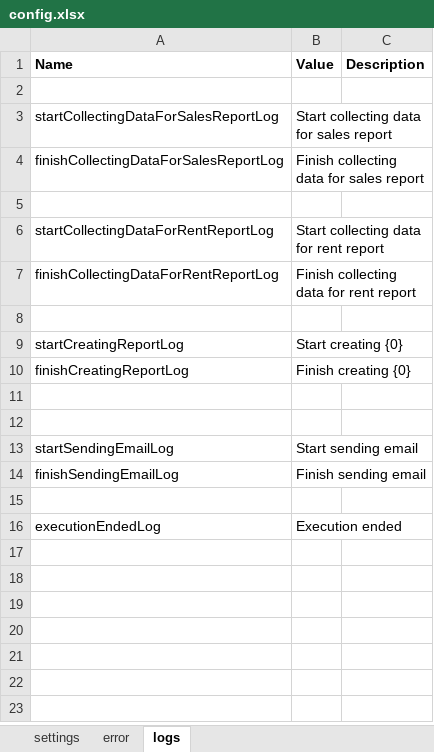
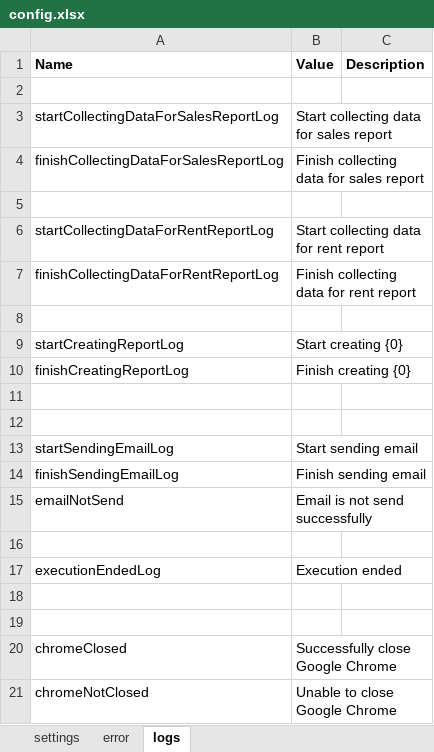
Before and after one commit to AKon1997/Barfoot_datascrapping, an Excel workbook: settings/config.xlsx, sheet logs, drawn as a sheet; values as stored, in another font and other column widths than the file's, no borders; the diff names each change by its address in the sheet, - before the commit and + after, or states it on an @@ line.

```diff
--- a/settings/config.xlsx (sheet logs)
+++ b/settings/config.xlsx (sheet logs)
+row 15: emailNotSend | Email is not send successfully
+row 18: (empty)
+row 19: (empty)
+row 20: chromeClosed | Successfully close Google Chrome
+row 21: chromeNotClosed | Unable to close Google Chrome
```
Also changed, not shown: sheet settings, 7 other files.
